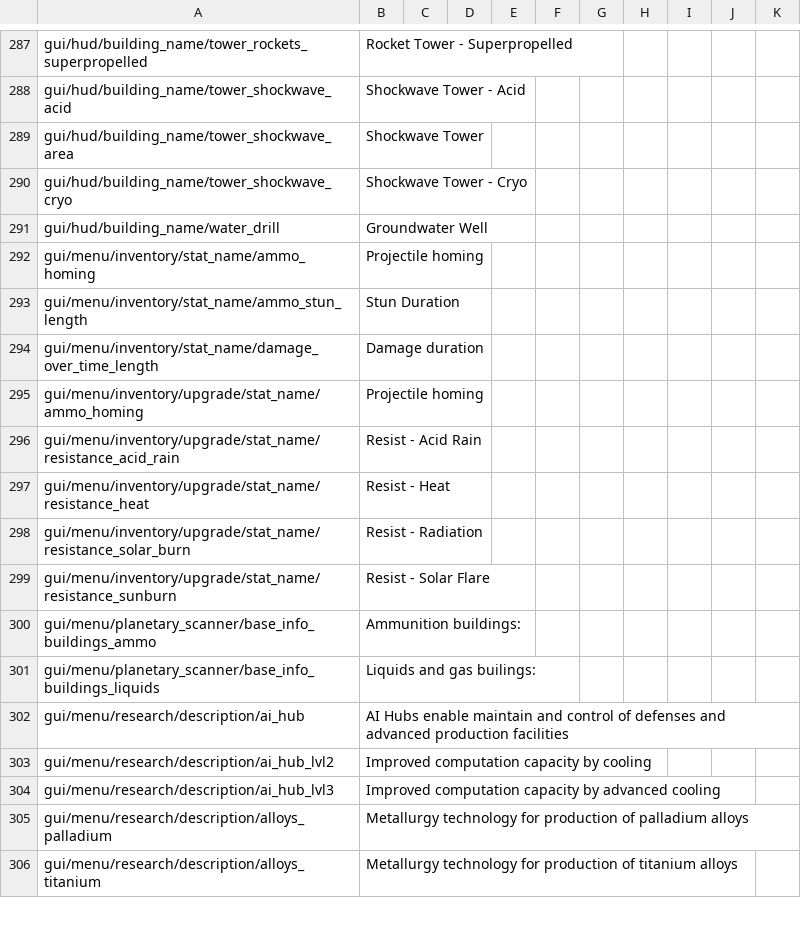
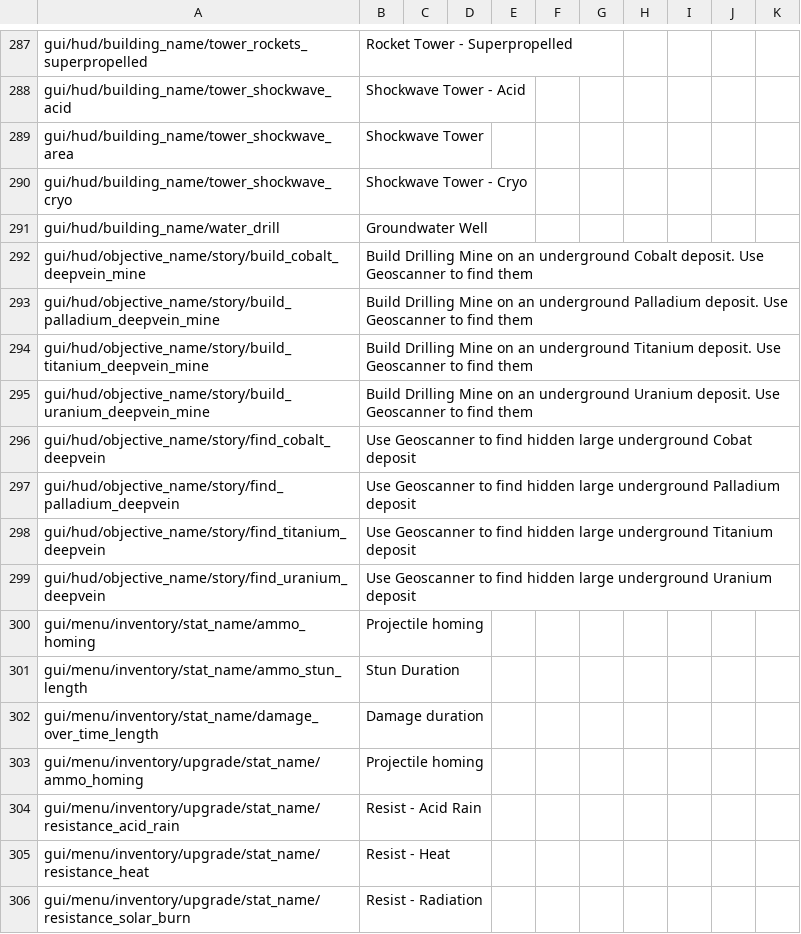
Before and after one commit to TheKilltech/rift_balance, a CSV file: gui/rebalance_localizations.csv, drawn as a sheet; only a part is shown, gaps mark what is left out; the shorter side is filled out with more unchanged rows.

Commit message:
updated outpost mission logic to easy objective of building a mining drill

```diff
--- a/gui/rebalance_localizations.csv
+++ b/gui/rebalance_localizations.csv
@@ -291,2 +291,10 @@ gui/hud/building_name/tower_shockwave_cryo;Shockwave Tower - Cryo;;;;;;;;;
 gui/hud/building_name/water_drill;Groundwater Well;;;;;;;;;
+gui/hud/objective_name/story/build_cobalt_deepvein_mine;Build Drilling Mine on an underground Cobalt deposit. Use Geoscanner to find them;;;;;;;;;
+gui/hud/objective_name/story/build_palladium_deepvein_mine;Build Drilling Mine on an underground Palladium deposit. Use Geoscanner to find them;;;;;;;;;
+gui/hud/objective_name/story/build_titanium_deepvein_mine;Build Drilling Mine on an underground Titanium deposit. Use Geoscanner to find them;;;;;;;;;
+gui/hud/objective_name/story/build_uranium_deepvein_mine;Build Drilling Mine on an underground Uranium deposit. Use Geoscanner to find them;;;;;;;;;
+gui/hud/objective_name/story/find_cobalt_deepvein;Use Geoscanner to find hidden large underground Cobat deposit;;;;;;;;;
+gui/hud/objective_name/story/find_palladium_deepvein;Use Geoscanner to find hidden large underground Palladium deposit;;;;;;;;;
+gui/hud/objective_name/story/find_titanium_deepvein;Use Geoscanner to find hidden large underground Titanium deposit;;;;;;;;;
+gui/hud/objective_name/story/find_uranium_deepvein;Use Geoscanner to find hidden large underground Uranium deposit;;;;;;;;;
 gui/menu/inventory/stat_name/ammo_homing;Projectile homing;;;;;;;;;
```
Also changed, not shown: 6 other files.
